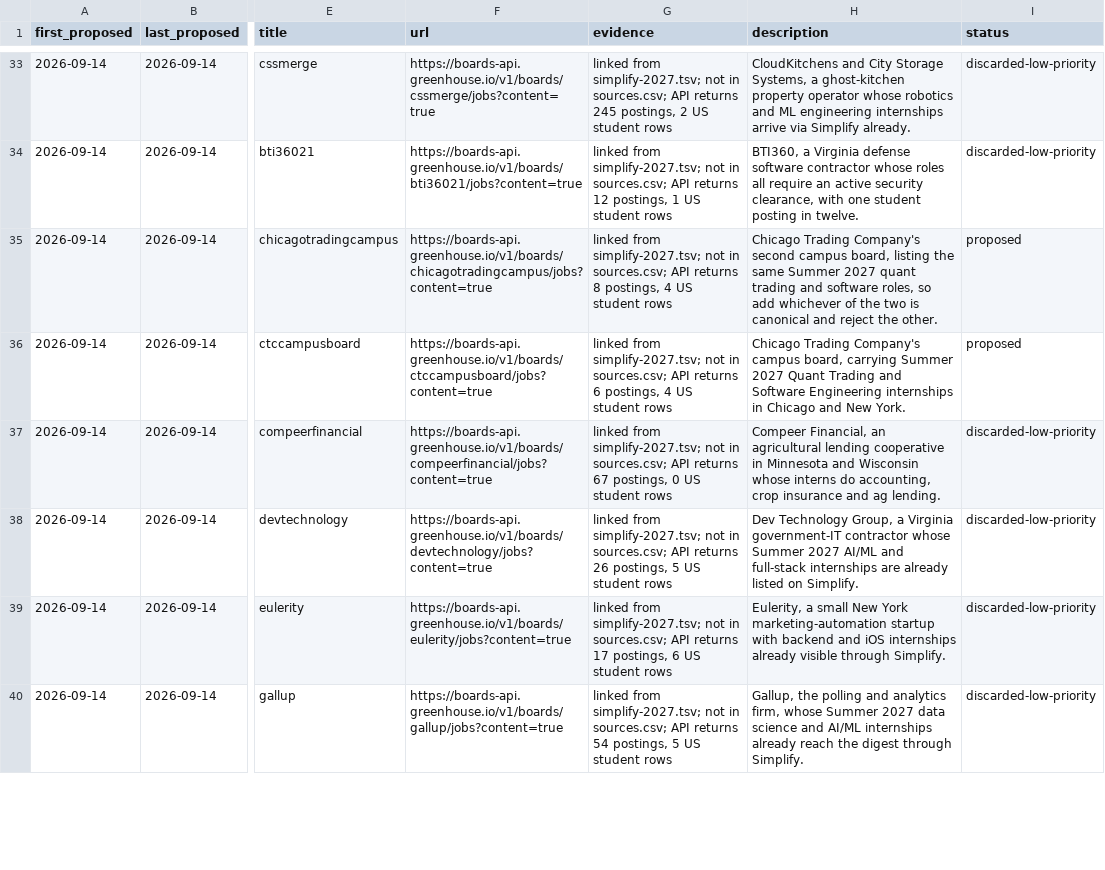
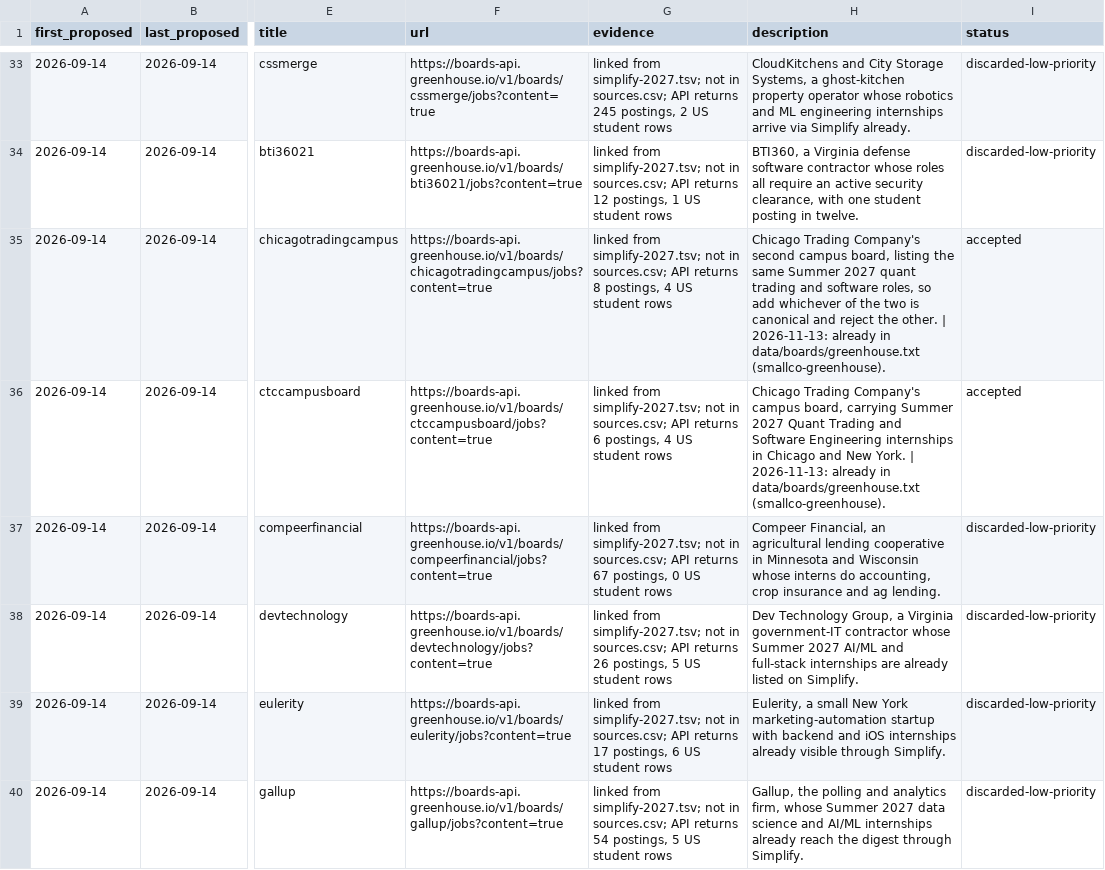
Before and after one commit to YeziShanYang/Internship-Opportunity-Tracker, a CSV file: data/discovered.csv, drawn as a sheet; only a part is shown, gaps mark what is left out; the diff covers the shown part only; the diff names each change by its address in the sheet, - before the commit and + after, or states it on an @@ line.

```diff
--- a/data/discovered.csv
+++ b/data/discovered.csv
-H35 (description): …the other.
+H35 (description): …the other. | 2026-11-13: already in data/boards/greenhouse.txt (smallco-greenhouse).
-I35:I36 (status): proposed
+I35:I36 (status): accepted
-H36 (description): …New York.
+H36 (description): …New York. | 2026-11-13: already in data/boards/greenhouse.txt (smallco-greenhouse).
```
Also changed, not shown: 46 edited cells elsewhere in this file, 1 other file.
